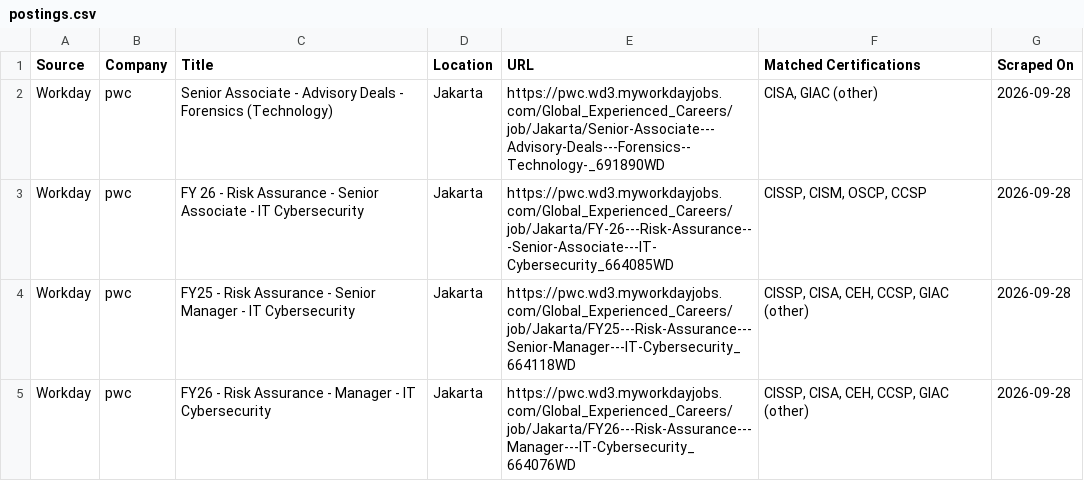
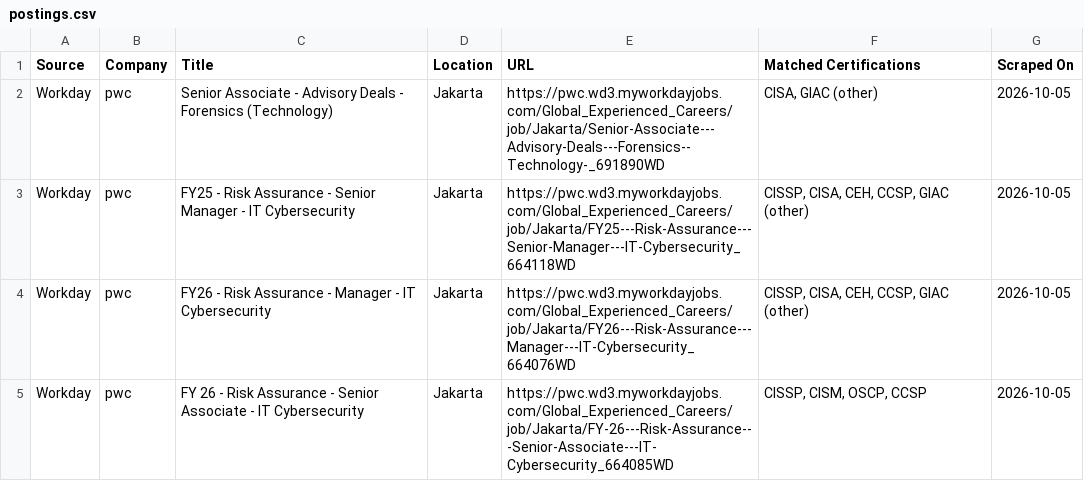
Before and after one commit to nathandotexe/certification-scraper, a CSV file: output/indonesia/data/postings.csv, drawn as a sheet.

```diff
--- a/output/indonesia/data/postings.csv
+++ b/output/indonesia/data/postings.csv
@@ -1,5 +1,5 @@
 Source,Company,Title,Location,URL,Matched Certifications,Scraped On
-Workday,pwc,Senior Associate - Advisory Deals - Forensics (Technology),Jakarta,https://pwc.wd3.myworkdayjobs.com/Global_Experienced_Careers/job/Jakarta/Senior-Associate---Advisory-Deals---Forensics--Technology-_691890WD,"CISA, GIAC (other)",2026-09-28
-Workday,pwc,FY 26 - Risk Assurance - Senior Associate - IT Cybersecurity,Jakarta,https://pwc.wd3.myworkdayjobs.com/Global_Experienced_Careers/job/Jakarta/FY-26---Risk-Assurance---Senior-Associate---IT-Cybersecurity_664085WD,"CISSP, CISM, OSCP, CCSP",2026-09-28
-Workday,pwc,FY25 - Risk Assurance - Senior Manager - IT Cybersecurity,Jakarta,https://pwc.wd3.myworkdayjobs.com/Global_Experienced_Careers/job/Jakarta/FY25---Risk-Assurance---Senior-Manager---IT-Cybersecurity_664118WD,"CISSP, CISA, CEH, CCSP, GIAC (other)",2026-09-28
-Workday,pwc,FY26 - Risk Assurance - Manager - IT Cybersecurity,Jakarta,https://pwc.wd3.myworkdayjobs.com/Global_Experienced_Careers/job/Jakarta/FY26---Risk-Assurance---Manager---IT-Cybersecurity_664076WD,"CISSP, CISA, CEH, CCSP, GIAC (other)",2026-09-28
+Workday,pwc,Senior Associate - Advisory Deals - Forensics (Technology),Jakarta,https://pwc.wd3.myworkdayjobs.com/Global_Experienced_Careers/job/Jakarta/Senior-Associate---Advisory-Deals---Forensics--Technology-_691890WD,"CISA, GIAC (other)",2026-10-05
+Workday,pwc,FY25 - Risk Assurance - Senior Manager - IT Cybersecurity,Jakarta,https://pwc.wd3.myworkdayjobs.com/Global_Experienced_Careers/job/Jakarta/FY25---Risk-Assurance---Senior-Manager---IT-Cybersecurity_664118WD,"CISSP, CISA, CEH, CCSP, GIAC (other)",2026-10-05
+Workday,pwc,FY26 - Risk Assurance - Manager - IT Cybersecurity,Jakarta,https://pwc.wd3.myworkdayjobs.com/Global_Experienced_Careers/job/Jakarta/FY26---Risk-Assurance---Manager---IT-Cybersecurity_664076WD,"CISSP, CISA, CEH, CCSP, GIAC (other)",2026-10-05
+Workday,pwc,FY 26 - Risk Assurance - Senior Associate - IT Cybersecurity,Jakarta,https://pwc.wd3.myworkdayjobs.com/Global_Experienced_Careers/job/Jakarta/FY-26---Risk-Assurance---Senior-Associate---IT-Cybersecurity_664085WD,"CISSP, CISM, OSCP, CCSP",2026-10-05
```
Also changed, not shown: output/data/postings.csv, site/history/global_timeseries.csv, 12 other files.
